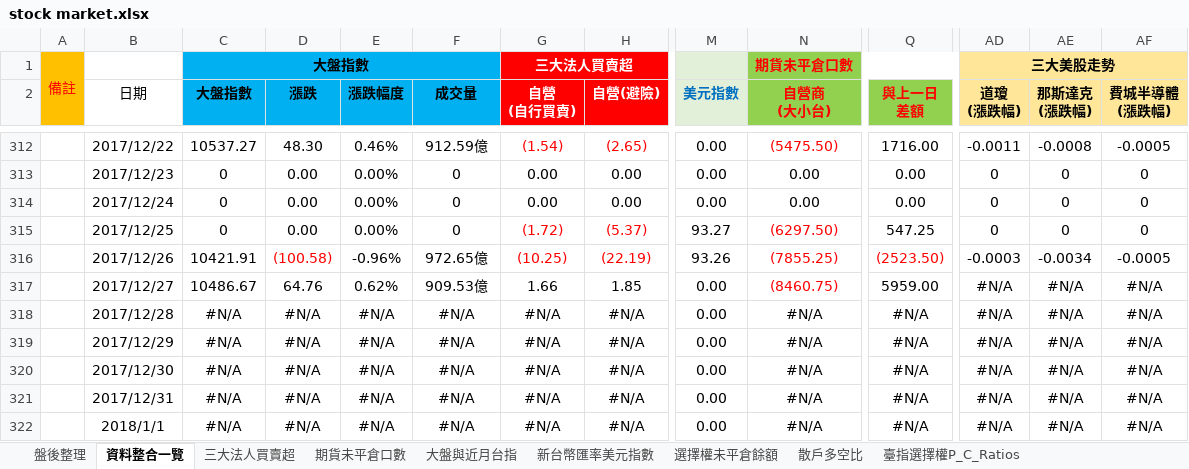
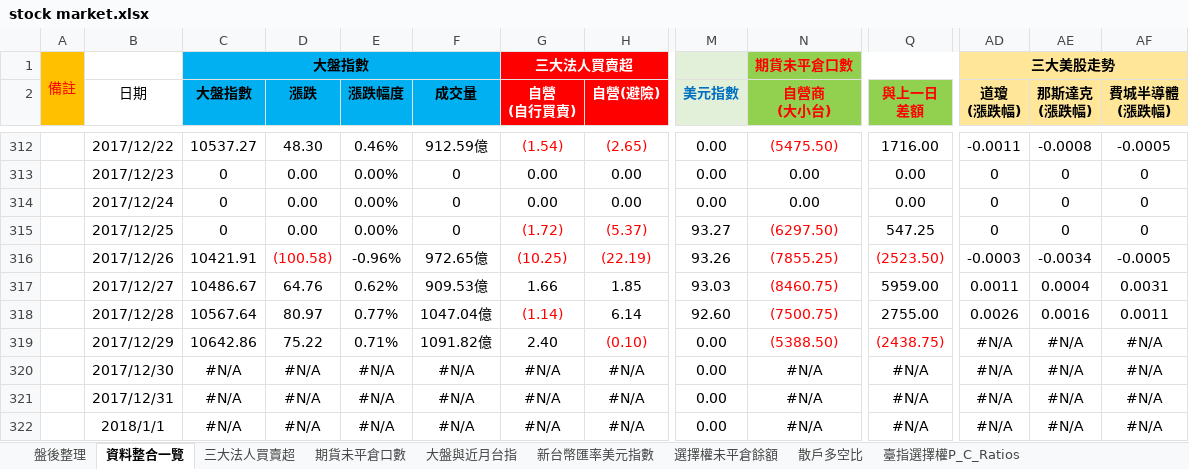
Before and after one commit to g301876/investment, an Excel workbook: stock market.xlsx, sheet 資料整合一覽, drawn as a sheet; only a part is shown, gaps mark what is left out; values as stored, in another font and other column widths than the file's, no borders; removed rows and columns are numbered as before the commit, all else as after; rows hold the shown columns only; the diff covers the shown part only; the diff names each change by its address in the sheet, - before the commit and + after, or states it on an @@ line.

```diff
--- a/stock market.xlsx (sheet 資料整合一覽)
+++ b/stock market.xlsx (sheet 資料整合一覽)
-M317 (美元指數): 0.00
+M317 (美元指數): 93.03
-AD317 (道瓊 (漲跌幅)): #N/A
+AD317 (道瓊 (漲跌幅)): 0.0011
-AE317 (那斯達克 (漲跌幅)): #N/A
+AE317 (那斯達克 (漲跌幅)): 0.0004
-AF317 (費城半導體 (漲跌幅)): #N/A
+AF317 (費城半導體 (漲跌幅)): 0.0031
-row 318:  | 2017/12/28 | #N/A | #N/A | #N/A | #N/A | #N/A | #N/A | 0.00 | #N/A | #N/A | #N/A | #N/A | #N/A
+row 318:  | 2017/12/28 | 10567.64 | 80.97 | 0.77% | 1047.04億 | (1.14) | 6.14 | 92.60 | (7500.75) | 2755.00 | 0.0026 | 0.0016 | 0.0011
-C319 (大盤指數): #N/A
+C319 (大盤指數): 10642.86
-D319 (漲跌): #N/A
+D319 (漲跌): 75.22
-E319 (漲跌幅度): #N/A
+E319 (漲跌幅度): 0.71%
-F319 (成交量): #N/A
+F319 (成交量): 1091.82億
-G319 (自營 (自行買賣)): #N/A
+G319 (自營 (自行買賣)): 2.40
-H319 (自營(避險)): #N/A
+H319 (自營(避險)): (0.10)
-H319 text colour: black
+H319 text colour: #FF0000
-N319 (自營商 (大小台)): #N/A
+N319 (自營商 (大小台)): (5388.50)
-N319 text colour: black
+N319 text colour: #FF0000
-Q319 (與上一日 差額): #N/A
+Q319 (與上一日 差額): (2438.75)
-Q319 text colour: black
+Q319 text colour: #FF0000
```
Also changed, not shown: 18 edited cells elsewhere in this sheet, sheet 盤後整理, sheet 期貨大額交易人未沖銷部位, sheet 期貨未平倉口數, sheet 散戶多空比, sheet 三大美股走勢, sheet 大盤與近月台指, 4 more sheets, charts or pictures, tpex.xlsx, twse.xlsx.
